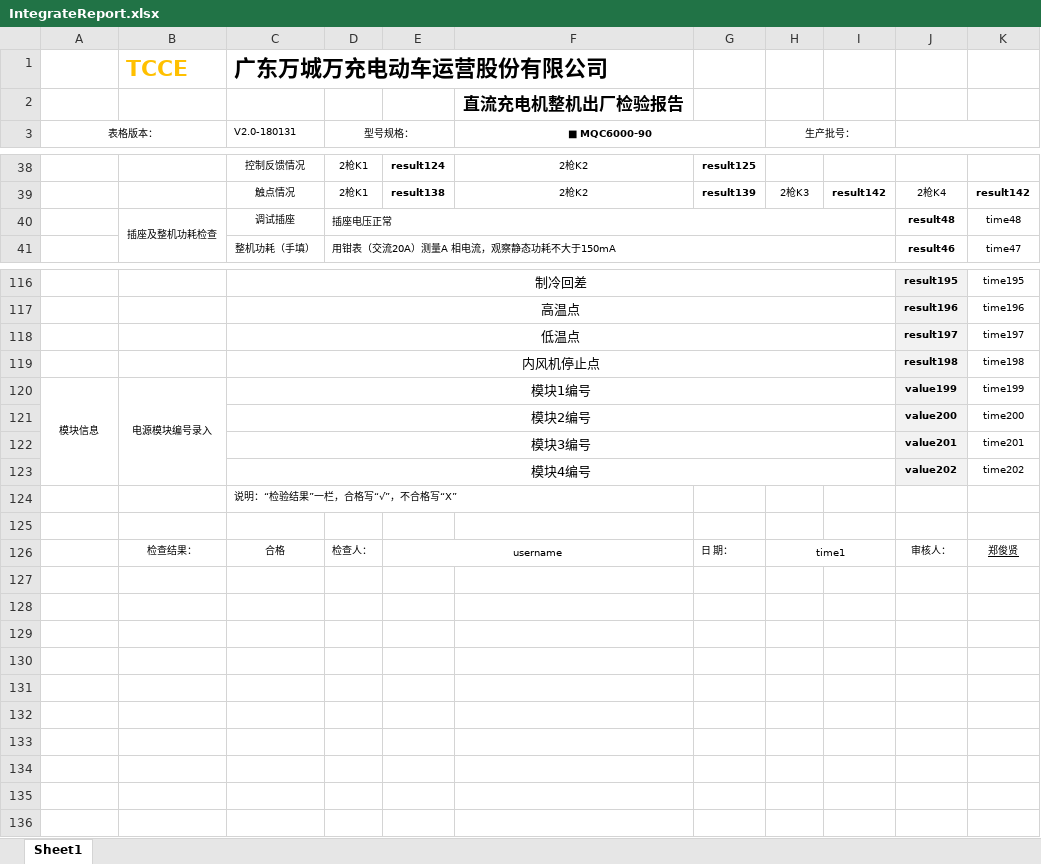
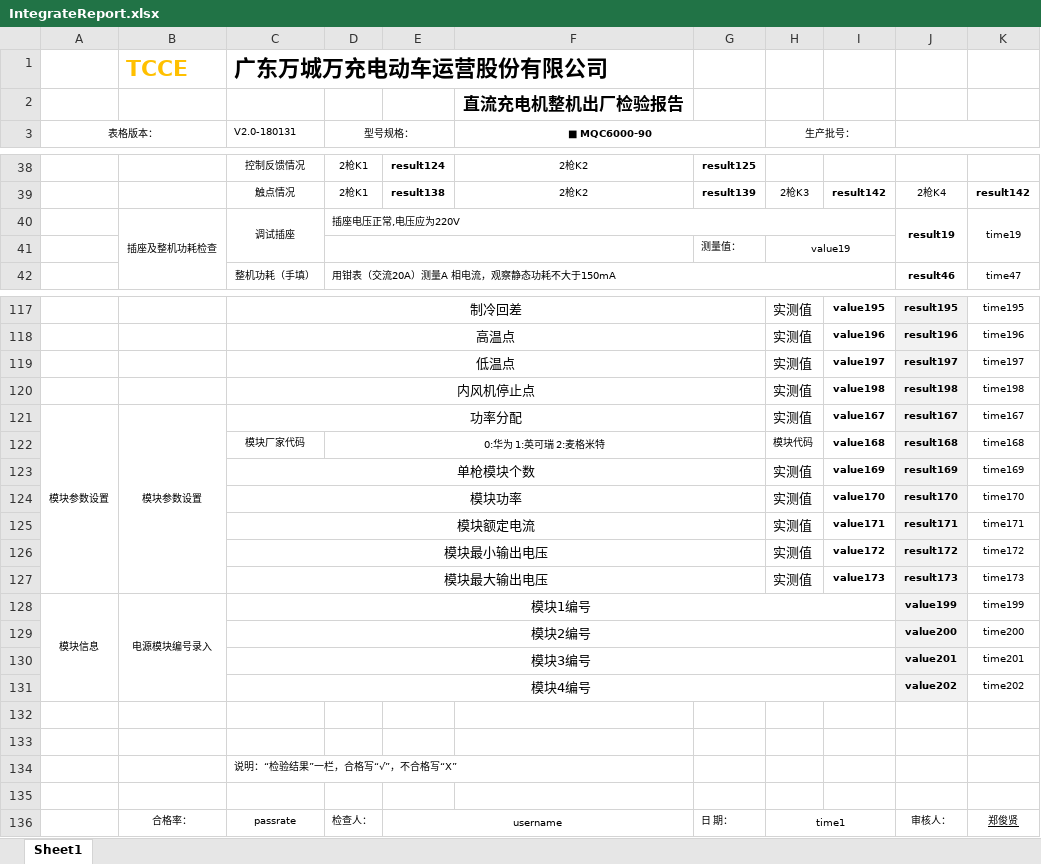
Before and after one commit to newdoublefish/mcmctestsys, an Excel workbook: config/project/Integrate_120KW_megmeet_new/IntegrateReport.xlsx, sheet Sheet1, drawn as a sheet; only a part is shown, gaps mark what is left out; values as stored, in another font and other column widths than the file's, no borders; conditional formats not drawn; removed rows and columns are numbered as before the commit, all else as after; the diff covers the shown part only; the diff names each change by its address in the sheet, - before the commit and + after, or states it on an @@ line.

```diff
--- a/config/project/Integrate_120KW_megmeet_new/IntegrateReport.xlsx (sheet Sheet1)
+++ b/config/project/Integrate_120KW_megmeet_new/IntegrateReport.xlsx (sheet Sheet1)
+C40:C41 merged
-D40 (型号规格：): 插座电压正常
+D40 (型号规格：): 插座电压正常,电压应为220V
-J40: result48
+J40: result19
+J40:J41 merged
-K40: time48
+K40: time19
+K40:K41 merged
+row 41:  |  |  |  |  |  | 测量值： | value19
-C116:I116 merged
+C117:G117 merged
-H117:H120 (生产批号：): (empty)
+H117:H120 (生产批号：): 实测值
-I117: (empty)
+I117: value195
-C117:I117 merged
+C118:G118 merged
-I118: (empty)
+I118: value196
-C118:I118 merged
+C119:G119 merged
-I119: (empty)
+I119: value197
-C119:I119 merged
+C120:G120 merged
-I120: (empty)
+I120: value198
+row 121: 模块参数设置 | 模块参数设置 | 功率分配 |  |  |  |  | 实测值 | value167 | result167 | time167
+row 122:  |  | 模块厂家代码 | 0:华为 1:英可瑞 2:麦格米特 |  |  |  | 模块代码 | value168 | result168 | time168
+row 123:  |  | 单枪模块个数 |  |  |  |  | 实测值 | value169 | result169 | time169
+row 124:  |  | 模块功率 |  |  |  |  | 实测值 | value170 | result170 | time170
+row 125:  |  | 模块额定电流 |  |  |  |  | 实测值 | value171 | result171 | time171
+row 126:  |  | 模块最小输出电压 |  |  |  |  | 实测值 | value172 | result172 | time172
+row 127:  |  | 模块最大输出电压 |  |  |  |  | 实测值 | value173 | result173 | time173
+row 132: (empty)
+row 133: (empty)
-B136: 检查结果：
+B136: 合格率：
-C136 (V2.0-180131): 合格
+C136 (V2.0-180131): passrate
```
Also changed, not shown: 1 added row, 1 removed row, 23 edited cells and merged cells elsewhere in this sheet, config/project/Integrate_120KW_increase/IntegrateReport.xlsx, config/project/Integrate_120KW_megmeet_new/IntegrateConfig.xlsx, 11 other files.
